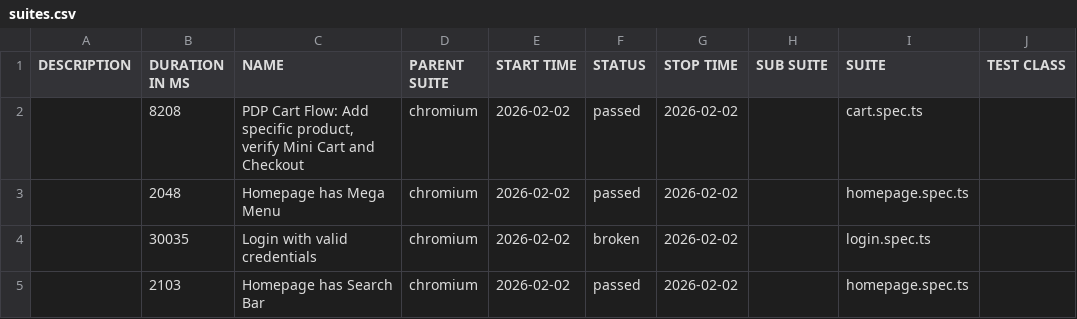
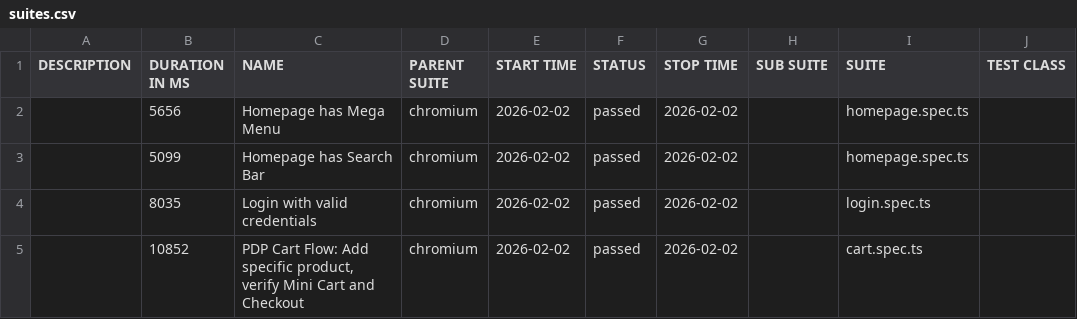
Before and after one commit to ProfumeriePinalli/pinalli-e2e-reports, a CSV file: data/suites.csv, drawn as a sheet; only a part is shown; the diff names each change by its address in the sheet, - before the commit and + after, or states it on an @@ line.

```diff
--- a/data/suites.csv
+++ b/data/suites.csv
-B2 (DURATION IN MS): 8208
+B2 (DURATION IN MS): 5656
-C2 (NAME): PDP Cart Flow: Add specific product, verify Mini Cart and Checkout
+C2 (NAME): Homepage has Mega Menu
-I2 (SUITE): cart.spec.ts
+I2 (SUITE): homepage.spec.ts
-B3 (DURATION IN MS): 2048
+B3 (DURATION IN MS): 5099
-C3 (NAME): Homepage has Mega Menu
+C3 (NAME): Homepage has Search Bar
-B4 (DURATION IN MS): 30035
+B4 (DURATION IN MS): 8035
-F4 (STATUS): broken
+F4 (STATUS): passed
-B5 (DURATION IN MS): 2103
+B5 (DURATION IN MS): 10852
-C5 (NAME): Homepage has Search Bar
+C5 (NAME): PDP Cart Flow: Add specific product, verify Mini Cart and Checkout
-I5 (SUITE): homepage.spec.ts
+I5 (SUITE): cart.spec.ts
```
Also changed, not shown: 56 other files.
